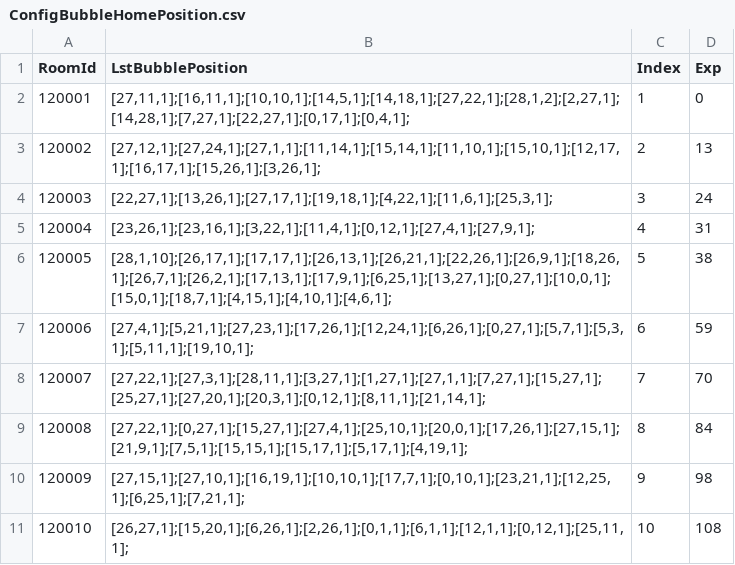
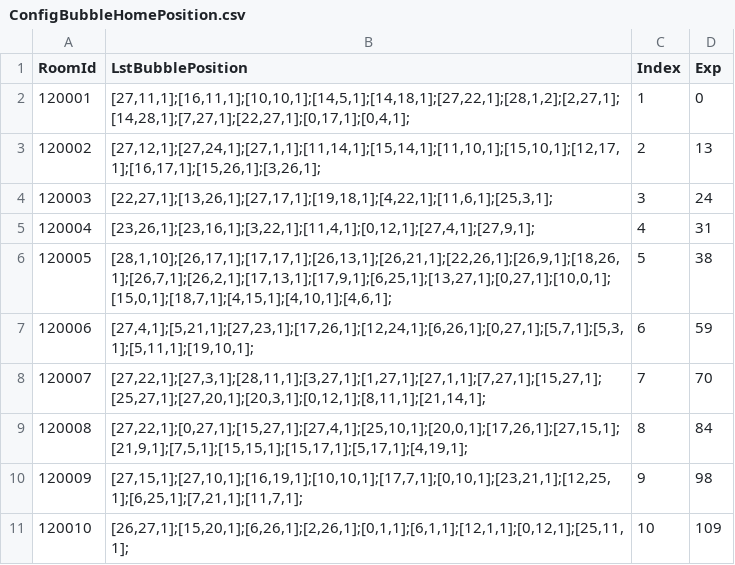
Before and after one commit to QuangBao29/kdl-tool-clone, a CSV file: Assets/_KDL/_GameResources/Configs/Bubble/ConfigBubbleHomePosition.csv, drawn as a sheet; the diff names each change by its address in the sheet, - before the commit and + after, or states it on an @@ line.

```diff
--- a/Assets/_KDL/_GameResources/Configs/Bubble/ConfigBubbleHomePosition.csv
+++ b/Assets/_KDL/_GameResources/Configs/Bubble/ConfigBubbleHomePosition.csv
-B10 (LstBubblePosition): [27,15,1];[27,10,1];[16,19,1];[10,10,1];[17,7,1];[0,10,1];[23,21,1];[12,25,1];[6,25,1];[7,21,1];
+B10 (LstBubblePosition): [27,15,1];[27,10,1];[16,19,1];[10,10,1];[17,7,1];[0,10,1];[23,21,1];[12,25,1];[6,25,1];[7,21,1];[11,7,1];
-D11 (Exp): 108
+D11 (Exp): 109
```
Also changed, not shown: Assets/_KDL/_GameResources/Configs/Bubble/ConfigBubbleHome.csv, 1 other file.
